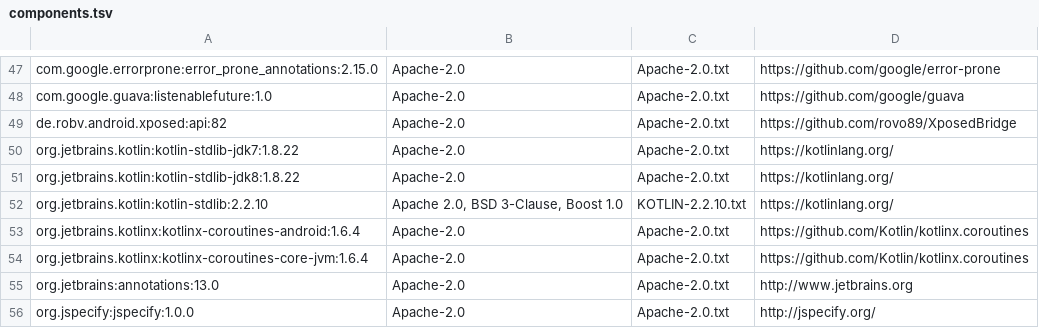
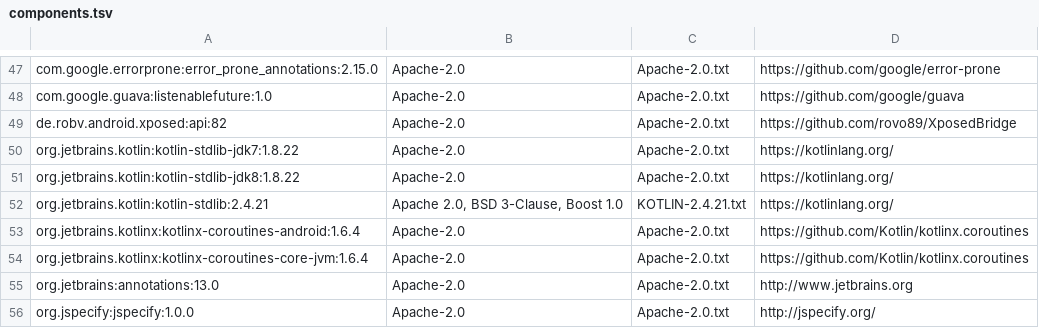
Before and after one commit to OneUI-Mods/rain-compatibility-tools, a TSV file: third_party/components.tsv, drawn as a sheet; only a part is shown, gaps mark what is left out.

```diff
--- a/third_party/components.tsv
+++ b/third_party/components.tsv
@@ -51,3 +51,3 @@ org.jetbrains.kotlin:kotlin-stdlib-jdk7:1.8.22	Apache-2.0	Apache-2.0.txt	https:/
 org.jetbrains.kotlin:kotlin-stdlib-jdk8:1.8.22	Apache-2.0	Apache-2.0.txt	https://kotlinlang.org/
-org.jetbrains.kotlin:kotlin-stdlib:2.2.10	Apache 2.0, BSD 3-Clause, Boost 1.0	KOTLIN-2.2.10.txt	https://kotlinlang.org/
+org.jetbrains.kotlin:kotlin-stdlib:2.4.21	Apache 2.0, BSD 3-Clause, Boost 1.0	KOTLIN-2.4.21.txt	https://kotlinlang.org/
 org.jetbrains.kotlinx:kotlinx-coroutines-android:1.6.4	Apache-2.0	Apache-2.0.txt	https://github.com/Kotlin/kotlinx.coroutines
```
Also changed, not shown: 12 other files.
